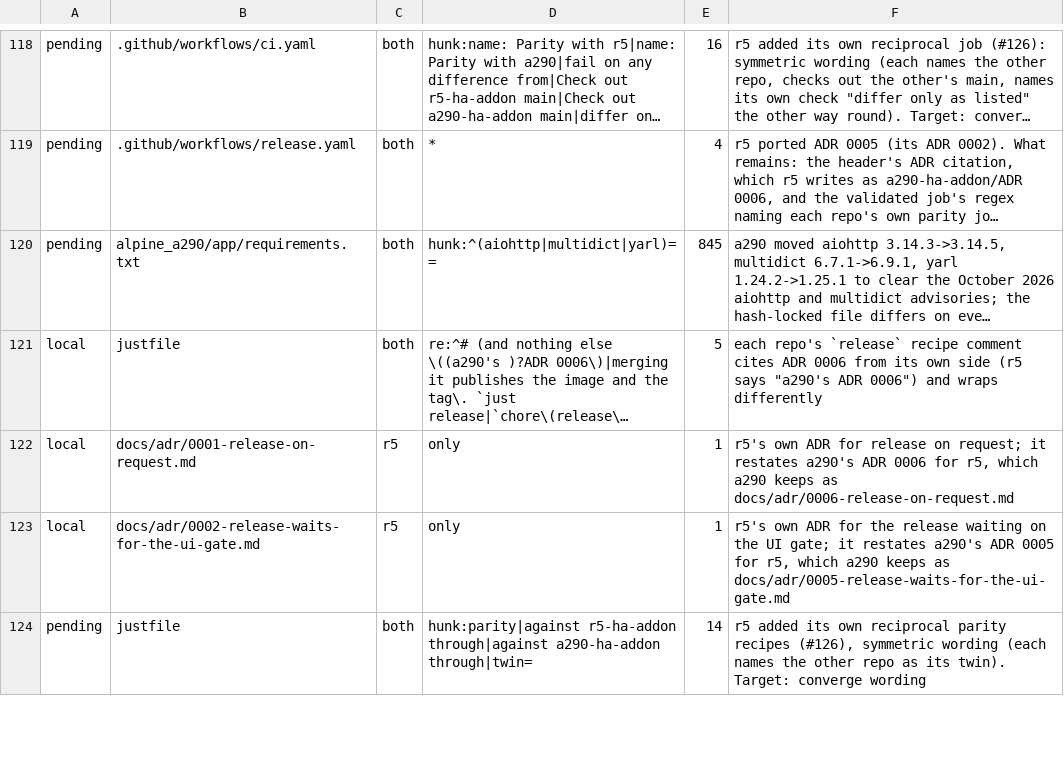
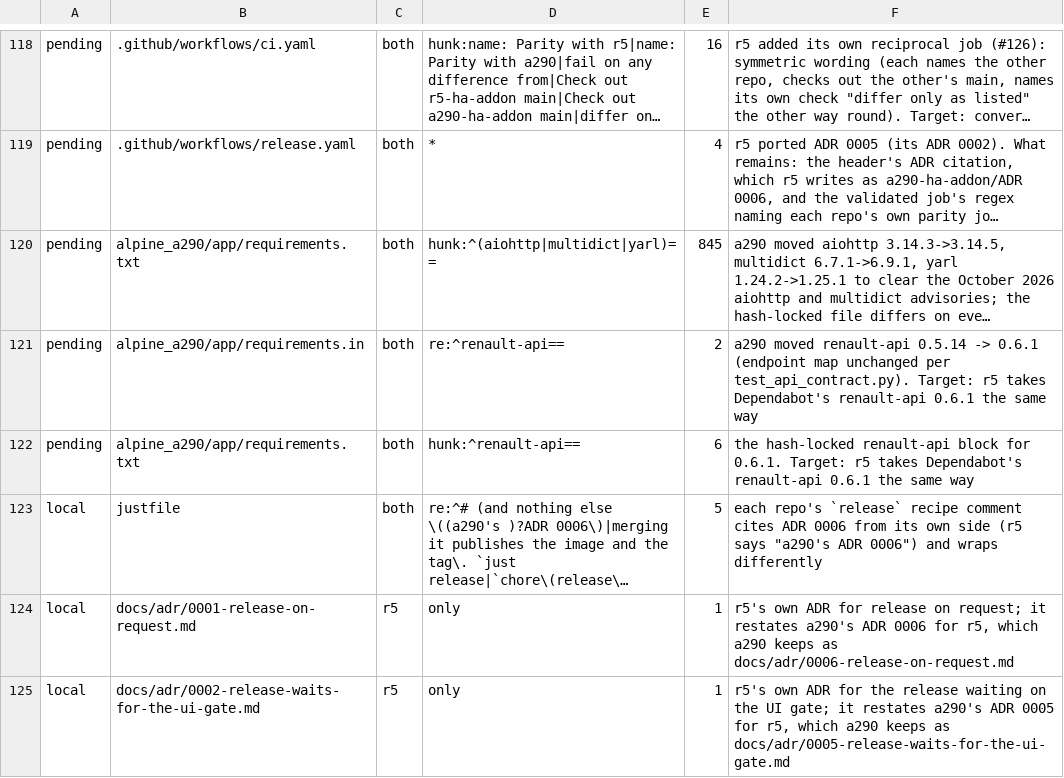
Before and after one commit to MatthewHobbs/a290-ha-addon, a TSV file: scripts/parity/expected.tsv, drawn as a sheet; only a part is shown, gaps mark what is left out; the shorter side is filled out with more unchanged rows; long unchanged cells end in …; the diff names each change by its address in the sheet, - before the commit and + after, or states it on an @@ line.

Commit message:
build(deps): bump renault-api from 0.5.14 to 0.6.1
Dependabot's bump in its own renault-api group, re-laid on main with its parity rows beside the lockfile's other row. 0.6.0's breaking changes are in renault_api.gigya, which neither a290 nor the core calls; the A5E1AE endpoint map is unchanged (test_api_contract.py). A two-factor account raises PendingTwoFactorAuthenticationException, whose text carries 403101, so it shows as API Auth Failure.

```diff
--- a/scripts/parity/expected.tsv
+++ b/scripts/parity/expected.tsv
+row 121: pending | alpine_a290/app/requirements.in | both | re:^renault-api== | 2 | a290 moved renault-api 0.5.14 -> 0.6.1 (endpoint map unchanged per test_api_contract.py). Target: r5 takes Dependabot's renault-api 0.6.1 the same way
+row 122: pending | alpine_a290/app/requirements.txt | both | hunk:^renault-api== | 6 | the hash-locked renault-api block for 0.6.1. Target: r5 takes Dependabot's renault-api 0.6.1 the same way
```
Also changed, not shown: 3 other files.
